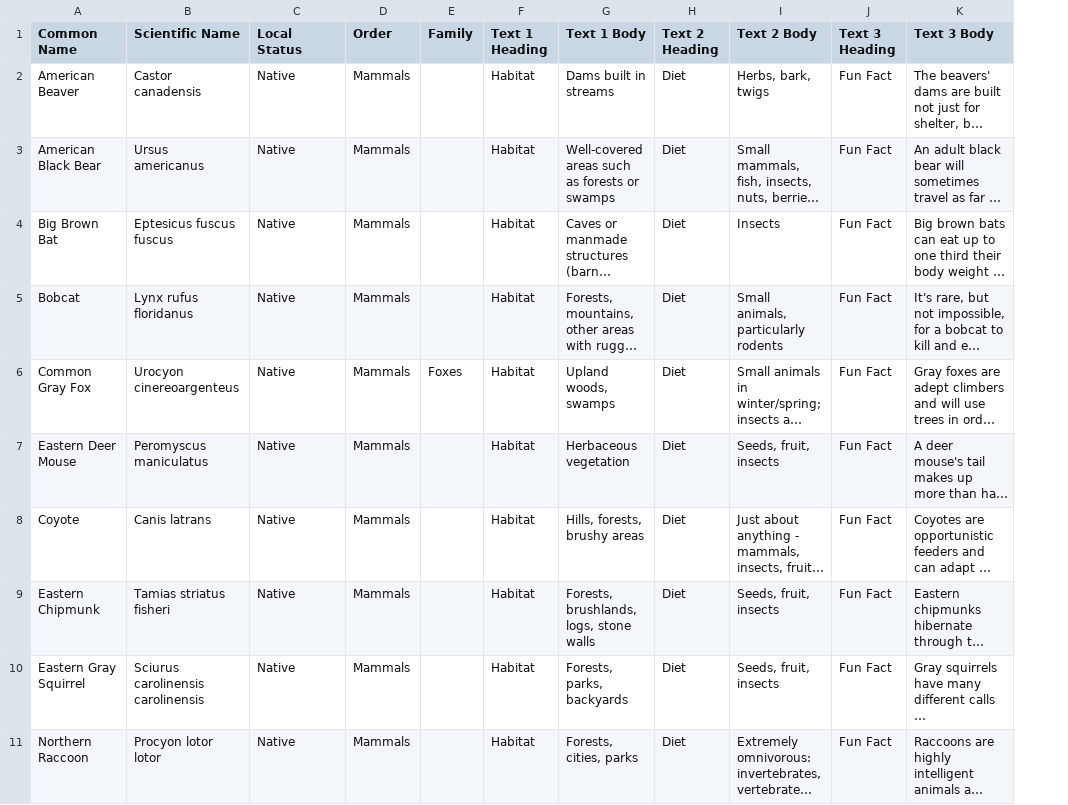
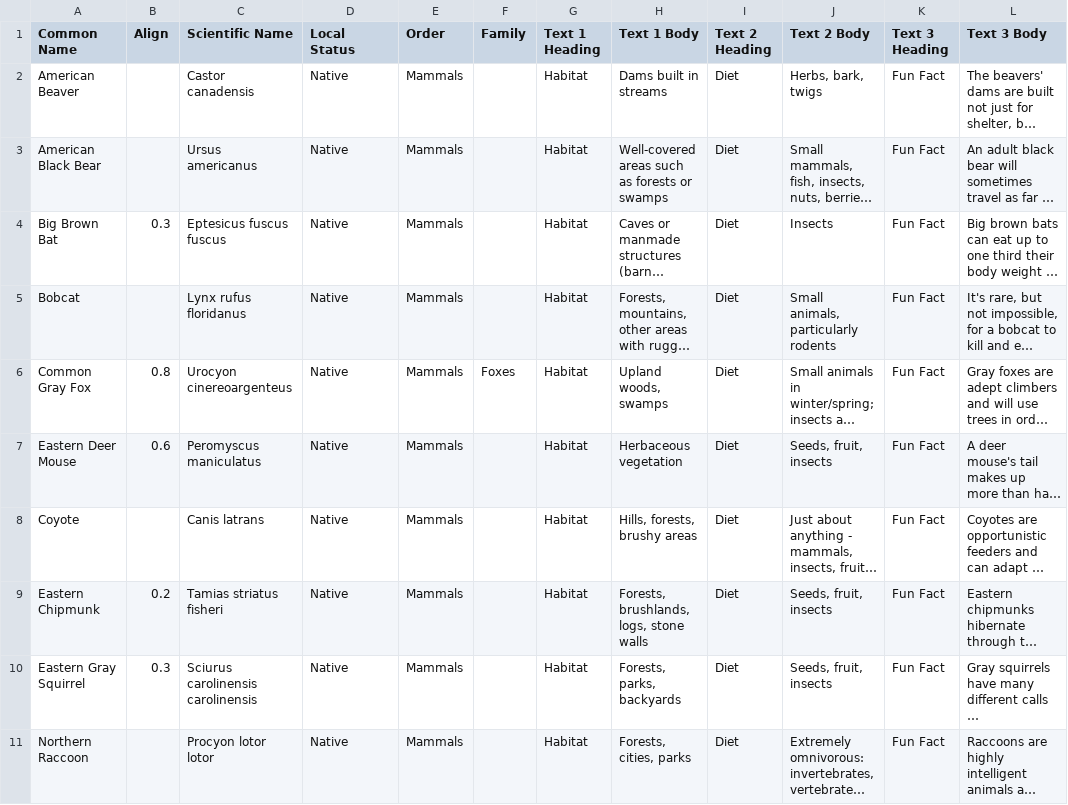
Before and after one commit to Riggs-Ward-Design/srsp-animal-explorer, a CSV file: src/renderer/src/_assets/srsp animal facts.csv, drawn as a sheet; only a part is shown; long unchanged cells end in …; the diff names each change by its address in the sheet, - before the commit and + after, or states it on an @@ line.

```diff
--- a/src/renderer/src/_assets/srsp animal facts.csv
+++ b/src/renderer/src/_assets/srsp animal facts.csv
+column B (Align), rows 4-10: 0.3 |  | 0.8 | 0.6 |  | 0.2 | 0.3
```
Also changed, not shown: 22 other files.
